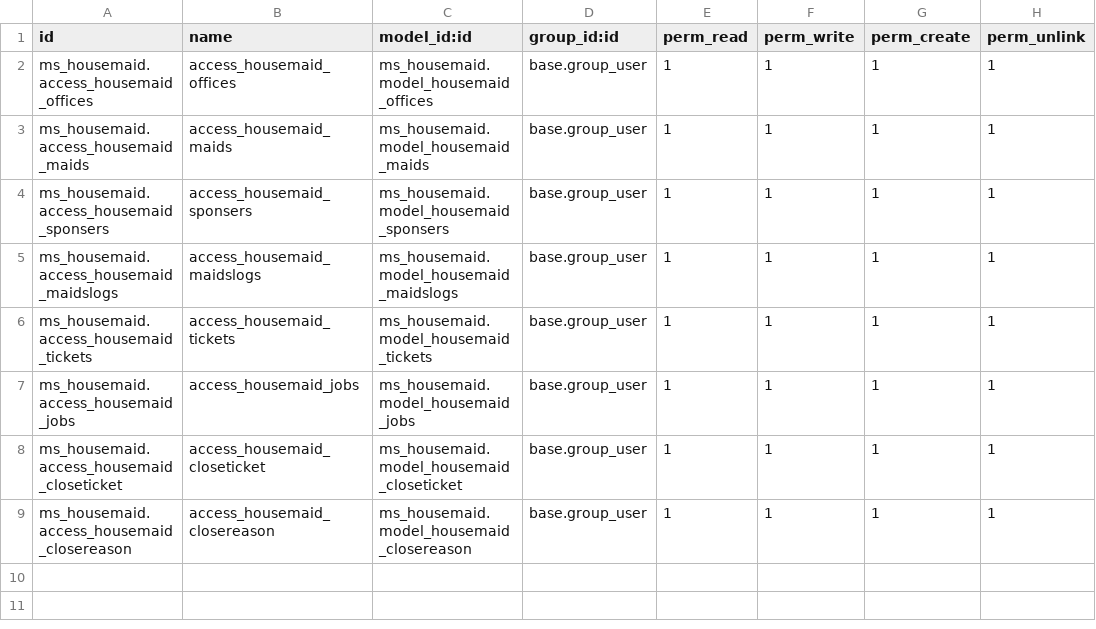
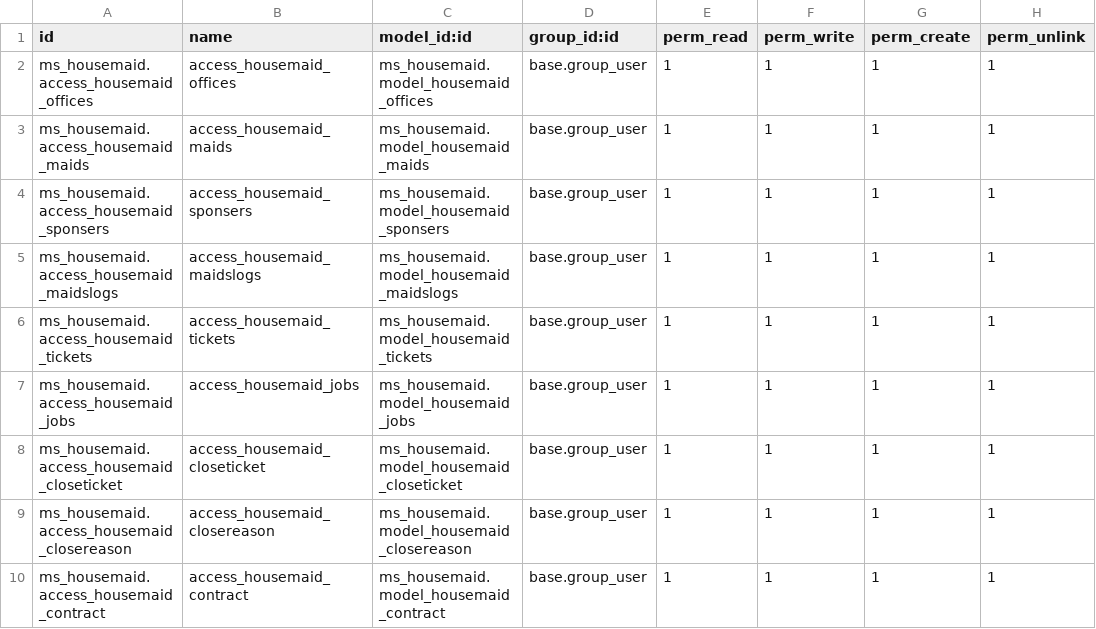
Before and after one commit to medosobh/ms_housemaid, a CSV file: security/ir.model.access.csv, drawn as a sheet; the diff names each change by its address in the sheet, - before the commit and + after, or states it on an @@ line.

```diff
--- a/security/ir.model.access.csv
+++ b/security/ir.model.access.csv
+row 10: ms_housemaid.access_housemaid_contract | access_housemaid_contract | ms_housemaid.model_housemaid_contract | base.group_user | 1 | 1 | 1 | 1
```
Also changed, not shown: 10 other files.
